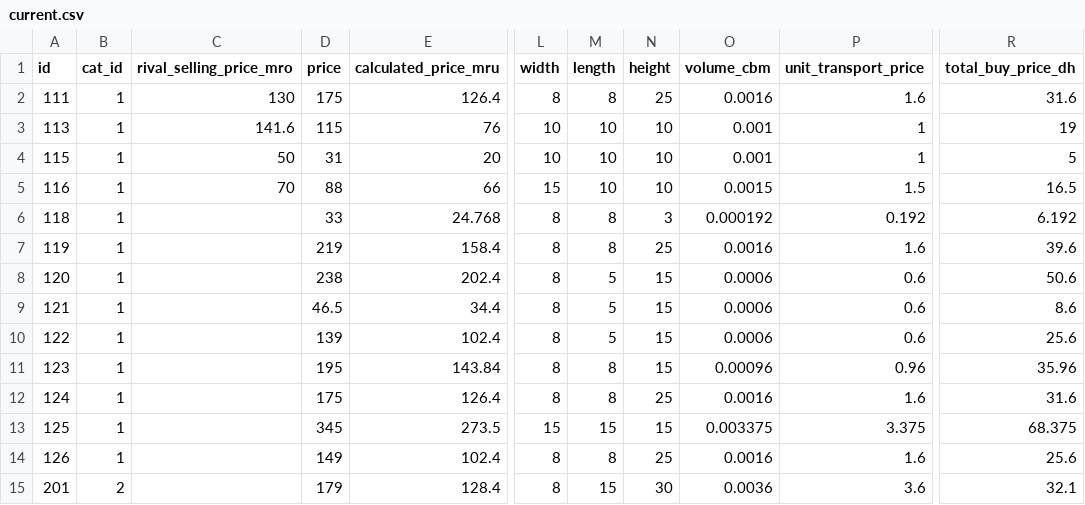
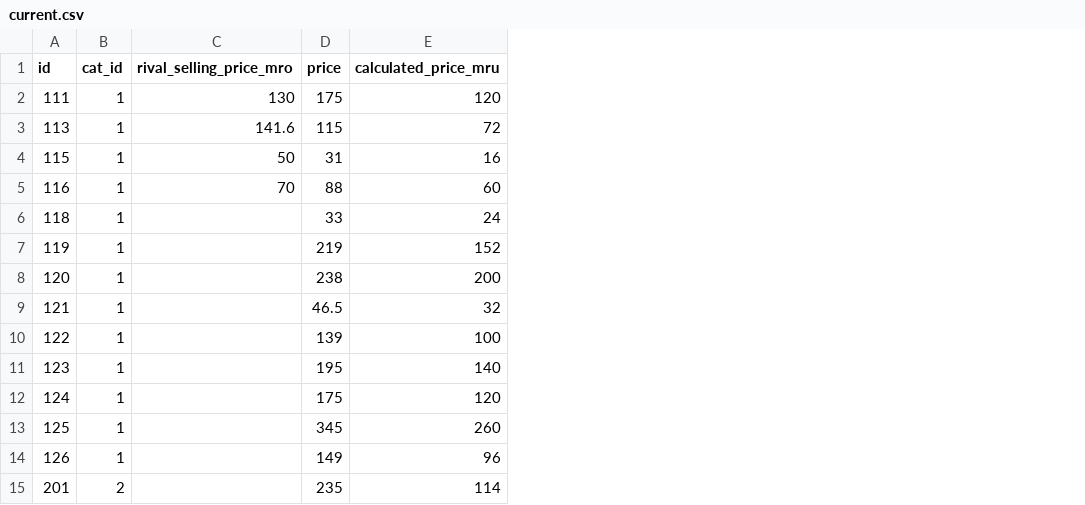
Before and after one commit to moolsbytheway/bazarcasa.ma, a CSV file: products/current.csv, drawn as a sheet; only a part is shown, gaps mark what is left out; the diff names each change by its address in the sheet, - before the commit and + after, or states it on an @@ line.

Commit message:
deploying existing

```diff
--- a/products/current.csv
+++ b/products/current.csv
-column L (width), rows 2-15: 8 | 10 | 10 | 15 | 8 | 8 | 8 | 8 | 8 | 8 | 8 | 15 | 8 | 8
-column M (length), rows 2-15: 8 | 10 | 10 | 10 | 8 | 8 | 5 | 5 | 5 | 8 | 8 | 15 | 8 | 15
-column N (height), rows 2-15: 25 | 10 | 10 | 10 | 3 | 25 | 15 | 15 | 15 | 15 | 25 | 15 | 25 | 30
-column O (volume_cbm), rows 2-15: 0.0016 | 0.001 | 0.001 | 0.0015 | 0.000192 | 0.0016 | 0.0006 | 0.0006 | 0.0006 | 0.00096 | 0.0016 | 0.003375 | 0.0016 | 0.0036
-column P (unit_transport_price), rows 2-15: 1.6 | 1 | 1 | 1.5 | 0.192 | 1.6 | 0.6 | 0.6 | 0.6 | 0.96 | 1.6 | 3.375 | 1.6 | 3.6
-column R (total_buy_price_dh), rows 2-15: 31.6 | 19 | 5 | 16.5 | 6.192 | 39.6 | 50.6 | 8.6 | 25.6 | 35.96 | 31.6 | 68.375 | 25.6 | 32.1
-E2 (calculated_price_mru): 126.4
+E2 (calculated_price_mru): 120
-E3 (calculated_price_mru): 76
+E3 (calculated_price_mru): 72
-E4 (calculated_price_mru): 20
+E4 (calculated_price_mru): 16
-E5 (calculated_price_mru): 66
+E5 (calculated_price_mru): 60
-E6 (calculated_price_mru): 24.768
+E6 (calculated_price_mru): 24
-E7 (calculated_price_mru): 158.4
+E7 (calculated_price_mru): 152
-E8 (calculated_price_mru): 202.4
+E8 (calculated_price_mru): 200
-E9 (calculated_price_mru): 34.4
+E9 (calculated_price_mru): 32
-E10 (calculated_price_mru): 102.4
+E10 (calculated_price_mru): 100
-E11 (calculated_price_mru): 143.84
+E11 (calculated_price_mru): 140
-E12 (calculated_price_mru): 126.4
+E12 (calculated_price_mru): 120
-E13 (calculated_price_mru): 273.5
+E13 (calculated_price_mru): 260
-E14 (calculated_price_mru): 102.4
+E14 (calculated_price_mru): 96
-D15 (price): 179
+D15 (price): 235
-E15 (calculated_price_mru): 128.4
+E15 (calculated_price_mru): 114
```
